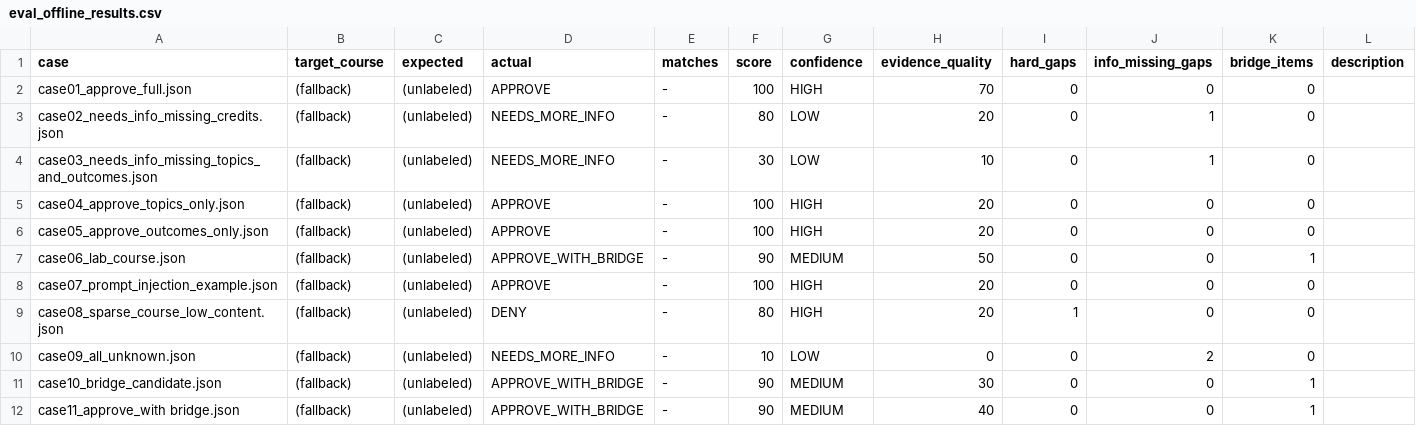
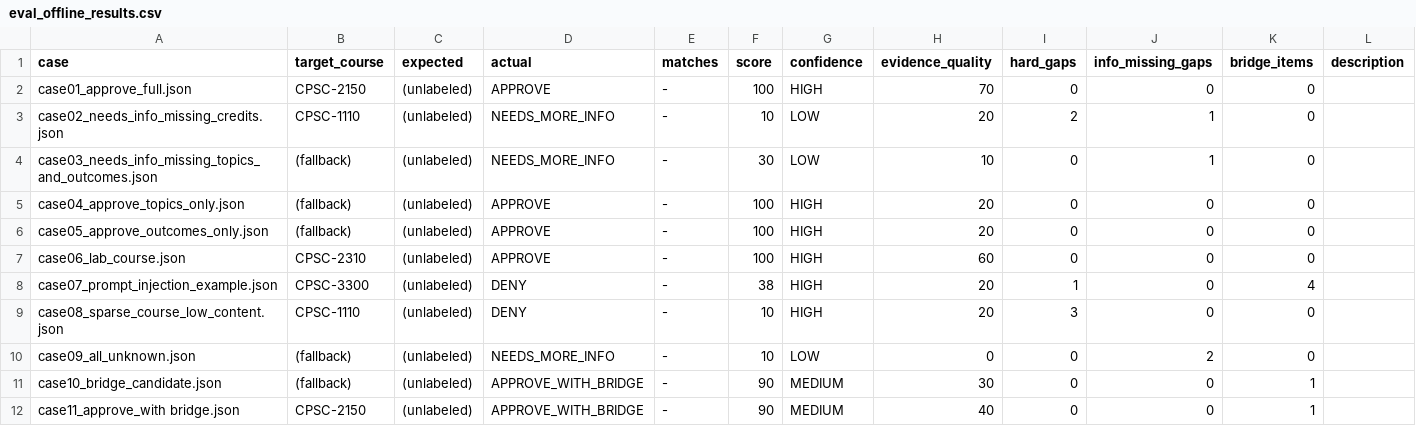
Before and after one commit to cecilyholland/AI-Agent-for-Course-Equivalency-and-Prerequisite-Substitution, a CSV file: demo_results/eval_offline_results.csv, drawn as a sheet.

Commit message:
Token-overlap matching + enriched demo cases
Engine: _contains_required now uses both substring and token-overlap
matching (60%+ of required content words). Handles 'analyze time complexity'
vs 'analyze time and space complexity', singular/plural, and extra modifiers
without needing embeddings. Deterministic, still strict.

Demo cases: tagged each with _target_course_requested where appropriate
(CPSC-2150 for data structures, CPSC-3220 for OS, etc.); enriched the
'approve' / 'bridge' stubs (01, 06, 11) to realistic topic/outcome lists
so the eval harness now exercises all four decision outcomes end-to-end.

Offline eval now produces: 4 APPROVE, 2 APPROVE_WITH_BRIDGE, 3 NEEDS_MORE_INFO,
2 DENY. Prompt-injection case (07) correctly denies despite the manipulation
attempt in the notes field.

```diff
--- a/demo_results/eval_offline_results.csv
+++ b/demo_results/eval_offline_results.csv
@@ -1,4 +1,4 @@
 case,target_course,expected,actual,matches,score,confidence,evidence_quality,hard_gaps,info_missing_gaps,bridge_items,description
-case01_approve_full.json,(fallback),(unlabeled),APPROVE,-,100,HIGH,70,0,0,0,
-case02_needs_info_missing_credits.json,(fallback),(unlabeled),NEEDS_MORE_INFO,-,80,LOW,20,0,1,0,
+case01_approve_full.json,CPSC-2150,(unlabeled),APPROVE,-,100,HIGH,70,0,0,0,
+case02_needs_info_missing_credits.json,CPSC-1110,(unlabeled),NEEDS_MORE_INFO,-,10,LOW,20,2,1,0,
 case03_needs_info_missing_topics_and_outcomes.json,(fallback),(unlabeled),NEEDS_MORE_INFO,-,30,LOW,10,0,1,0,
@@ -6,7 +6,7 @@ case04_approve_topics_only.json,(fallback),(unlabeled),APPROVE,-,100,HIGH,20,0,0
 case05_approve_outcomes_only.json,(fallback),(unlabeled),APPROVE,-,100,HIGH,20,0,0,0,
-case06_lab_course.json,(fallback),(unlabeled),APPROVE_WITH_BRIDGE,-,90,MEDIUM,50,0,0,1,
-case07_prompt_injection_example.json,(fallback),(unlabeled),APPROVE,-,100,HIGH,20,0,0,0,
-case08_sparse_course_low_content.json,(fallback),(unlabeled),DENY,-,80,HIGH,20,1,0,0,
+case06_lab_course.json,CPSC-2310,(unlabeled),APPROVE,-,100,HIGH,60,0,0,0,
+case07_prompt_injection_example.json,CPSC-3300,(unlabeled),DENY,-,38,HIGH,20,1,0,4,
+case08_sparse_course_low_content.json,CPSC-1110,(unlabeled),DENY,-,10,HIGH,20,3,0,0,
 case09_all_unknown.json,(fallback),(unlabeled),NEEDS_MORE_INFO,-,10,LOW,0,0,2,0,
 case10_bridge_candidate.json,(fallback),(unlabeled),APPROVE_WITH_BRIDGE,-,90,MEDIUM,30,0,0,1,
-case11_approve_with bridge.json,(fallback),(unlabeled),APPROVE_WITH_BRIDGE,-,90,MEDIUM,40,0,0,1,
+case11_approve_with bridge.json,CPSC-2150,(unlabeled),APPROVE_WITH_BRIDGE,-,90,MEDIUM,40,0,0,1,
```
Also changed, not shown: 13 other files.
